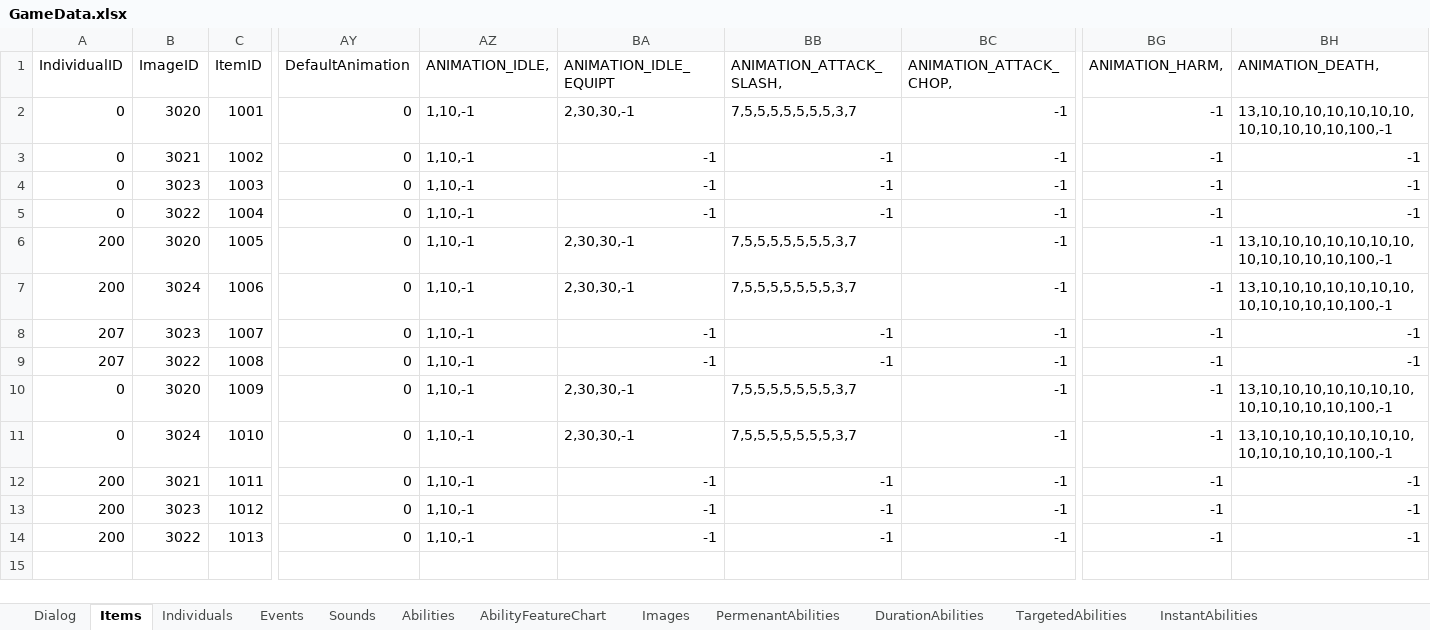
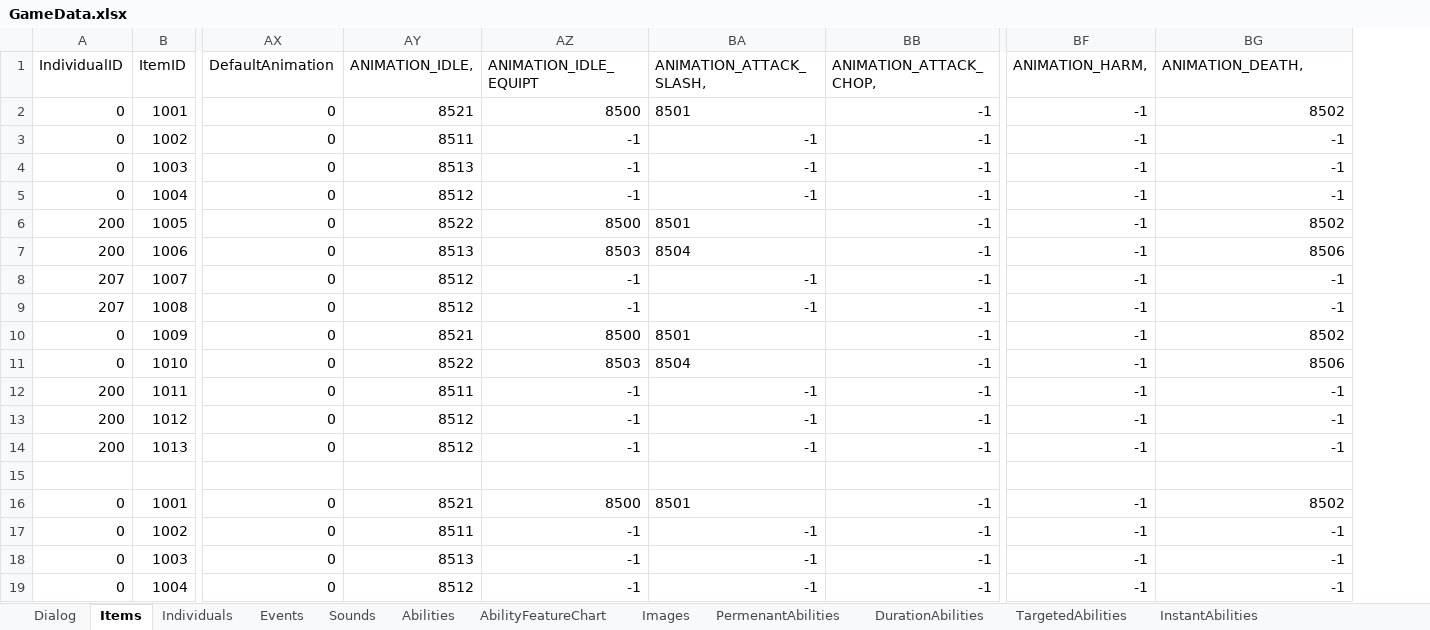
Before and after one commit to schil227/Natural_1, an Excel workbook: GameData.xlsx, sheet Items, drawn as a sheet; only a part is shown, gaps mark what is left out; values as stored, in another font and other column widths than the file's, no borders; removed rows and columns are numbered as before the commit, all else as after; rows hold the shown columns only; the diff covers the shown part only; the diff names each change by its address in the sheet, - before the commit and + after, or states it on an @@ line.

```diff
--- a/GameData.xlsx (sheet Items)
+++ b/GameData.xlsx (sheet Items)
-column B (ImageID), rows 2-14: 3020 | 3021 | 3023 | 3022 | 3020 | 3024 | 3023 | 3022 | 3020 | 3024 | 3021 | 3023 | 3022
-AY2 (ANIMATION_IDLE,): 1,10,-1
+AY2 (ANIMATION_IDLE,): 8521
-AZ2 (ANIMATION_IDLE_EQUIPT): 2,30,30,-1
+AZ2 (ANIMATION_IDLE_EQUIPT): 8500
-BA2 (ANIMATION_ATTACK_SLASH,): 7,5,5,5,5,5,5,5,3,7
+BA2 (ANIMATION_ATTACK_SLASH,): 8501
-BG2 (ANIMATION_DEATH,): 13,10,10,10,10,10,10,10,10,10,10,10,10,100,-1
+BG2 (ANIMATION_DEATH,): 8502
-AY3 (ANIMATION_IDLE,): 1,10,-1
+AY3 (ANIMATION_IDLE,): 8511
-AY4 (ANIMATION_IDLE,): 1,10,-1
+AY4 (ANIMATION_IDLE,): 8513
-AY5 (ANIMATION_IDLE,): 1,10,-1
+AY5 (ANIMATION_IDLE,): 8512
-AY6 (ANIMATION_IDLE,): 1,10,-1
+AY6 (ANIMATION_IDLE,): 8522
-AZ6 (ANIMATION_IDLE_EQUIPT): 2,30,30,-1
+AZ6 (ANIMATION_IDLE_EQUIPT): 8500
-BA6 (ANIMATION_ATTACK_SLASH,): 7,5,5,5,5,5,5,5,3,7
+BA6 (ANIMATION_ATTACK_SLASH,): 8501
-BG6 (ANIMATION_DEATH,): 13,10,10,10,10,10,10,10,10,10,10,10,10,100,-1
+BG6 (ANIMATION_DEATH,): 8502
-AY7 (ANIMATION_IDLE,): 1,10,-1
+AY7 (ANIMATION_IDLE,): 8513
-AZ7 (ANIMATION_IDLE_EQUIPT): 2,30,30,-1
+AZ7 (ANIMATION_IDLE_EQUIPT): 8503
-BA7 (ANIMATION_ATTACK_SLASH,): 7,5,5,5,5,5,5,5,3,7
+BA7 (ANIMATION_ATTACK_SLASH,): 8504
-BG7 (ANIMATION_DEATH,): 13,10,10,10,10,10,10,10,10,10,10,10,10,100,-1
+BG7 (ANIMATION_DEATH,): 8506
-AY8:AY9 (ANIMATION_IDLE,): 1,10,-1
+AY8:AY9 (ANIMATION_IDLE,): 8512
-AY10 (ANIMATION_IDLE,): 1,10,-1
+AY10 (ANIMATION_IDLE,): 8521
-AZ10 (ANIMATION_IDLE_EQUIPT): 2,30,30,-1
+AZ10 (ANIMATION_IDLE_EQUIPT): 8500
-BA10 (ANIMATION_ATTACK_SLASH,): 7,5,5,5,5,5,5,5,3,7
+BA10 (ANIMATION_ATTACK_SLASH,): 8501
-BG10 (ANIMATION_DEATH,): 13,10,10,10,10,10,10,10,10,10,10,10,10,100,-1
+BG10 (ANIMATION_DEATH,): 8502
-AY11 (ANIMATION_IDLE,): 1,10,-1
+AY11 (ANIMATION_IDLE,): 8522
-AZ11 (ANIMATION_IDLE_EQUIPT): 2,30,30,-1
+AZ11 (ANIMATION_IDLE_EQUIPT): 8503
-BA11 (ANIMATION_ATTACK_SLASH,): 7,5,5,5,5,5,5,5,3,7
+BA11 (ANIMATION_ATTACK_SLASH,): 8504
-BG11 (ANIMATION_DEATH,): 13,10,10,10,10,10,10,10,10,10,10,10,10,100,-1
+BG11 (ANIMATION_DEATH,): 8506
-AY12 (ANIMATION_IDLE,): 1,10,-1
+AY12 (ANIMATION_IDLE,): 8511
-AY13:AY14 (ANIMATION_IDLE,): 1,10,-1
+AY13:AY14 (ANIMATION_IDLE,): 8512
+row 15: (empty)
+row 16: 0 | 1001 | 0 | 8521 | 8500 | 8501 | -1 | -1 | 8502
+row 17: 0 | 1002 | 0 | 8511 | -1 | -1 | -1 | -1 | -1
+row 18: 0 | 1003 | 0 | 8513 | -1 | -1 | -1 | -1 | -1
+row 19: 0 | 1004 | 0 | 8512 | -1 | -1 | -1 | -1 | -1
```
Also changed, not shown: 6 added rows elsewhere in this sheet, sheet Images, sheet Individuals, 12 other files.
